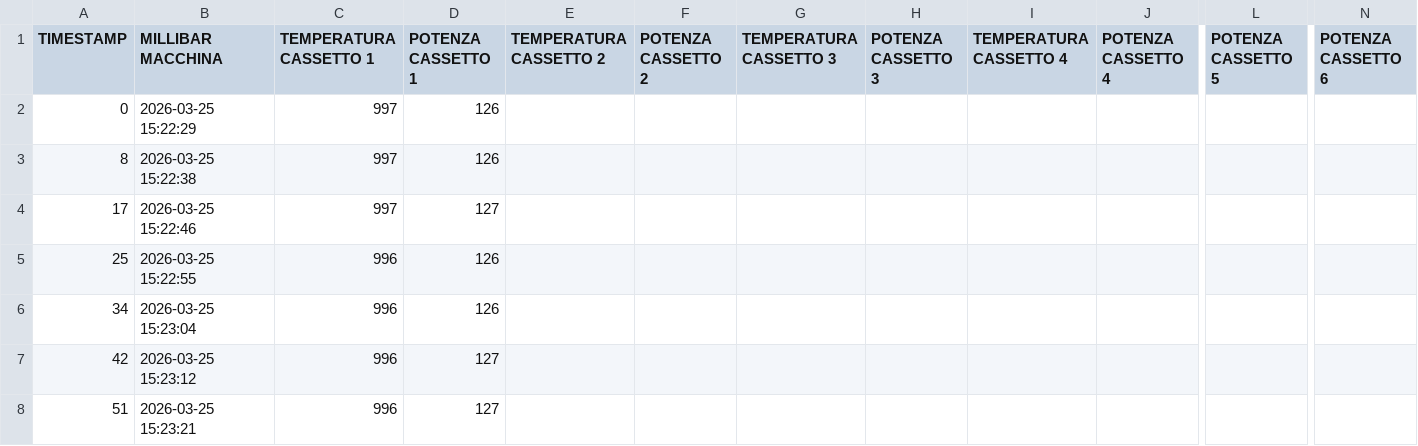
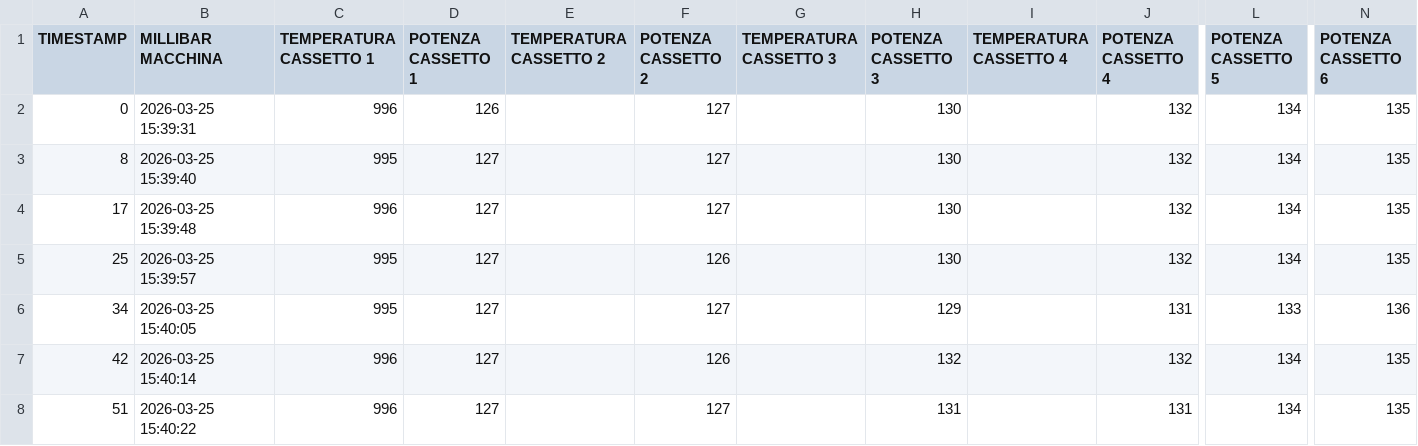
Before and after one commit to samgwtech/HSCD_6_CASSETTI_BIODERMOL, a CSV file: csv/MONITORING.csv, drawn as a sheet; only a part is shown, gaps mark what is left out; the diff covers the shown part only; the diff names each change by its address in the sheet, - before the commit and + after, or states it on an @@ line.

```diff
--- a/csv/MONITORING.csv
+++ b/csv/MONITORING.csv
-B2 (MILLIBAR MACCHINA): 2026-03-25 15:22:29
+B2 (MILLIBAR MACCHINA): 2026-03-25 15:39:31
-C2 (TEMPERATURA CASSETTO 1): 997
+C2 (TEMPERATURA CASSETTO 1): 996
-F2:F4 (POTENZA CASSETTO 2): (empty)
+F2:F4 (POTENZA CASSETTO 2): 127
-H2:H5 (POTENZA CASSETTO 3): (empty)
+H2:H5 (POTENZA CASSETTO 3): 130
-J2:J5 (POTENZA CASSETTO 4): (empty)
+J2:J5 (POTENZA CASSETTO 4): 132
-L2:L5 (POTENZA CASSETTO 5): (empty)
+L2:L5 (POTENZA CASSETTO 5): 134
-N2:N5 (POTENZA CASSETTO 6): (empty)
+N2:N5 (POTENZA CASSETTO 6): 135
-B3 (MILLIBAR MACCHINA): 2026-03-25 15:22:38
+B3 (MILLIBAR MACCHINA): 2026-03-25 15:39:40
-C3 (TEMPERATURA CASSETTO 1): 997
+C3 (TEMPERATURA CASSETTO 1): 995
-D3 (POTENZA CASSETTO 1): 126
+D3 (POTENZA CASSETTO 1): 127
-B4 (MILLIBAR MACCHINA): 2026-03-25 15:22:46
+B4 (MILLIBAR MACCHINA): 2026-03-25 15:39:48
-C4 (TEMPERATURA CASSETTO 1): 997
+C4 (TEMPERATURA CASSETTO 1): 996
-B5 (MILLIBAR MACCHINA): 2026-03-25 15:22:55
+B5 (MILLIBAR MACCHINA): 2026-03-25 15:39:57
-C5:C6 (TEMPERATURA CASSETTO 1): 996
+C5:C6 (TEMPERATURA CASSETTO 1): 995
-D5:D6 (POTENZA CASSETTO 1): 126
+D5:D6 (POTENZA CASSETTO 1): 127
-F5 (POTENZA CASSETTO 2): (empty)
+F5 (POTENZA CASSETTO 2): 126
-B6 (MILLIBAR MACCHINA): 2026-03-25 15:23:04
+B6 (MILLIBAR MACCHINA): 2026-03-25 15:40:05
-F6 (POTENZA CASSETTO 2): (empty)
+F6 (POTENZA CASSETTO 2): 127
-H6 (POTENZA CASSETTO 3): (empty)
+H6 (POTENZA CASSETTO 3): 129
-J6 (POTENZA CASSETTO 4): (empty)
+J6 (POTENZA CASSETTO 4): 131
-L6 (POTENZA CASSETTO 5): (empty)
+L6 (POTENZA CASSETTO 5): 133
-N6 (POTENZA CASSETTO 6): (empty)
+N6 (POTENZA CASSETTO 6): 136
-B7 (MILLIBAR MACCHINA): 2026-03-25 15:23:12
+B7 (MILLIBAR MACCHINA): 2026-03-25 15:40:14
-F7 (POTENZA CASSETTO 2): (empty)
+F7 (POTENZA CASSETTO 2): 126
-H7 (POTENZA CASSETTO 3): (empty)
+H7 (POTENZA CASSETTO 3): 132
-J7 (POTENZA CASSETTO 4): (empty)
+J7 (POTENZA CASSETTO 4): 132
-L7:L8 (POTENZA CASSETTO 5): (empty)
+L7:L8 (POTENZA CASSETTO 5): 134
-N7:N8 (POTENZA CASSETTO 6): (empty)
+N7:N8 (POTENZA CASSETTO 6): 135
-B8 (MILLIBAR MACCHINA): 2026-03-25 15:23:21
+B8 (MILLIBAR MACCHINA): 2026-03-25 15:40:22
-F8 (POTENZA CASSETTO 2): (empty)
+F8 (POTENZA CASSETTO 2): 127
-H8 (POTENZA CASSETTO 3): (empty)
+H8 (POTENZA CASSETTO 3): 131
-J8 (POTENZA CASSETTO 4): (empty)
+J8 (POTENZA CASSETTO 4): 131
```
Also changed, not shown: 12 removed rows elsewhere in this file, 2 other files.
